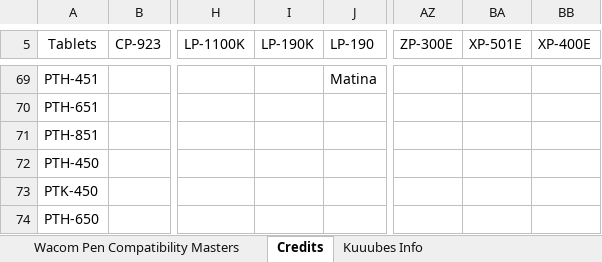
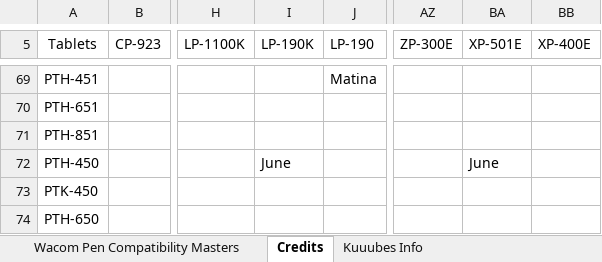
Before and after one commit to Kuuuube/Kuuuube.github.io, an Excel workbook: kuuube's_wacom_tablet_pen_compatibility_mastersheet.xlsx, sheet Credits, drawn as a sheet; only a part is shown, gaps mark what is left out; values as stored, in another font and other column widths than the file's, no borders; charts and pictures not drawn; the diff names each change by its address in the sheet, - before the commit and + after, or states it on an @@ line.

```diff
--- a/kuuube's_wacom_tablet_pen_compatibility_mastersheet.xlsx (sheet Credits)
+++ b/kuuube's_wacom_tablet_pen_compatibility_mastersheet.xlsx (sheet Credits)
-I72 (LP-190K): (empty)
+I72 (LP-190K): June
-BA72 (XP-501E): (empty)
+BA72 (XP-501E): June
```
Also changed, not shown: sheet Wacom Pen Compatibility Masters, kuuube's_tablet_buying_guide.xlsx, kuuube's_wacom_nib_compatibility_mastersheet.xlsx, 11 other files.
